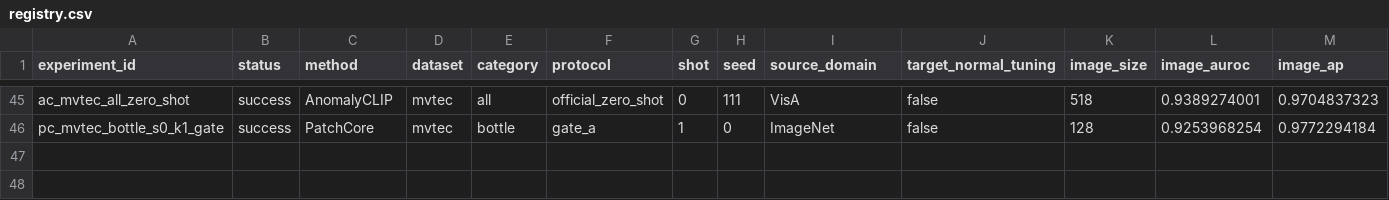
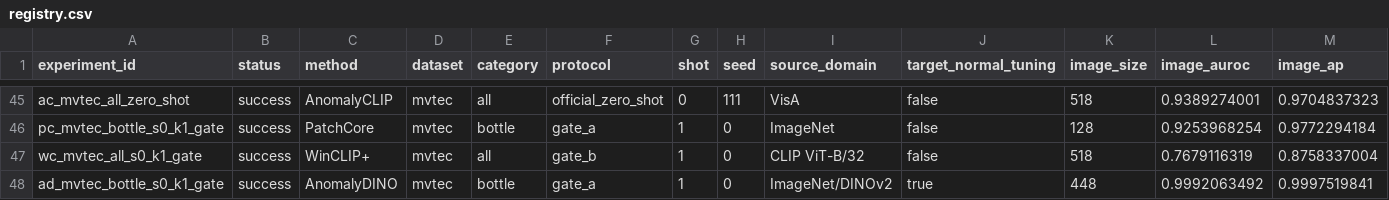
Before and after one commit to USEU117/sci_project, a CSV file: experiments/registry.csv, drawn as a sheet; only a part is shown, gaps mark what is left out; rows hold the shown columns only; the diff names each change by its address in the sheet, - before the commit and + after, or states it on an @@ line.

Commit message:
complete MVTec WinCLIP and AnomalyDINO gates

```diff
--- a/experiments/registry.csv
+++ b/experiments/registry.csv
+row 47: wc_mvtec_all_s0_k1_gate | success | WinCLIP+ | mvtec | all | gate_b | 1 | 0 | CLIP ViT-B/32 | false | 518 | 0.7679116319 | 0.8758337004
+row 48: ad_mvtec_bottle_s0_k1_gate | success | AnomalyDINO | mvtec | bottle | gate_a | 1 | 0 | ImageNet/DINOv2 | true | 448 | 0.9992063492 | 0.9997519841
```
Also changed, not shown: 6 other files.
